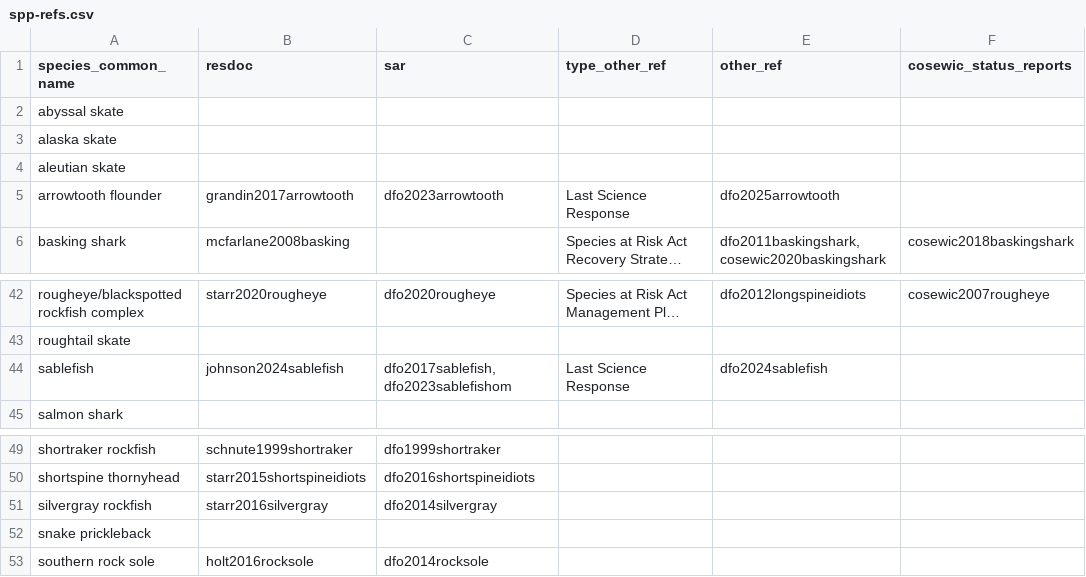
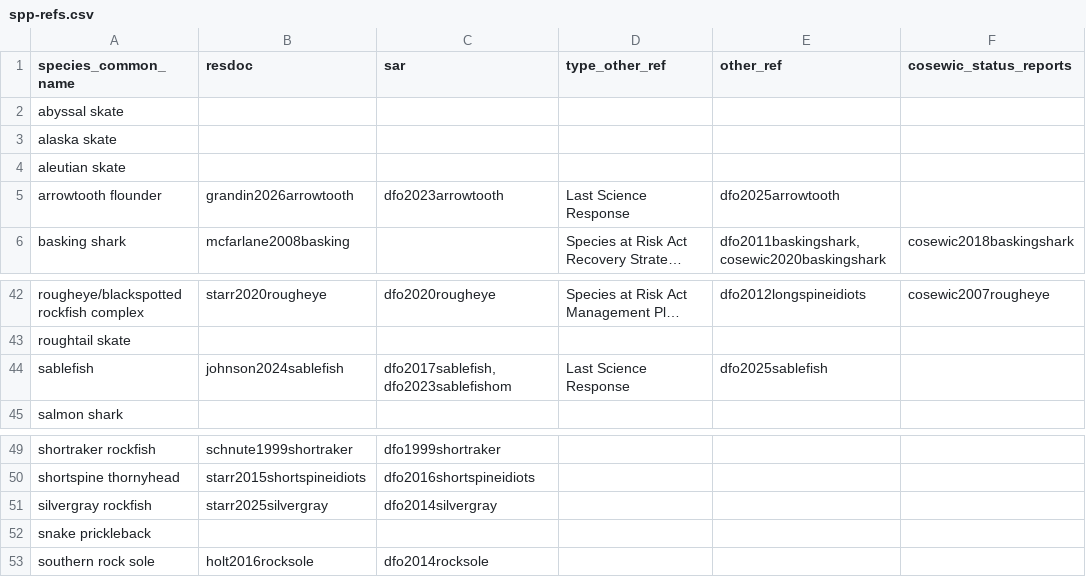
Before and after one commit to pbs-assess/gfsynopsis, a CSV file: report/spp-refs.csv, drawn as a sheet; only a part is shown, gaps mark what is left out; long unchanged cells end in …; the diff covers the shown part only; the diff names each change by its address in the sheet, - before the commit and + after, or states it on an @@ line.

```diff
--- a/report/spp-refs.csv
+++ b/report/spp-refs.csv
-B5 (resdoc): grandin2017arrowtooth
+B5 (resdoc): grandin2026arrowtooth
-E44 (other_ref): dfo2024sablefish
+E44 (other_ref): dfo2025sablefish
-B51 (resdoc): starr2016silvergray
+B51 (resdoc): starr2025silvergray
```
Also changed, not shown: 10 edited cells elsewhere in this file, 1 other file.
